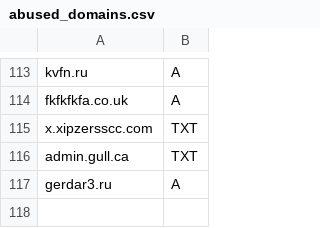
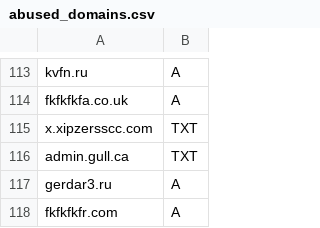
Before and after one commit to smurfmonitor/dns-iptables-rules, a CSV file: abused_domains.csv, drawn as a sheet; only a part is shown, gaps mark what is left out; the diff names each change by its address in the sheet, - before the commit and + after, or states it on an @@ line.

Commit message:
New domain fkfkfkfr.com

```diff
--- a/abused_domains.csv
+++ b/abused_domains.csv
+row 118: fkfkfkfr.com | A
```
Also changed, not shown: 1 other file.
